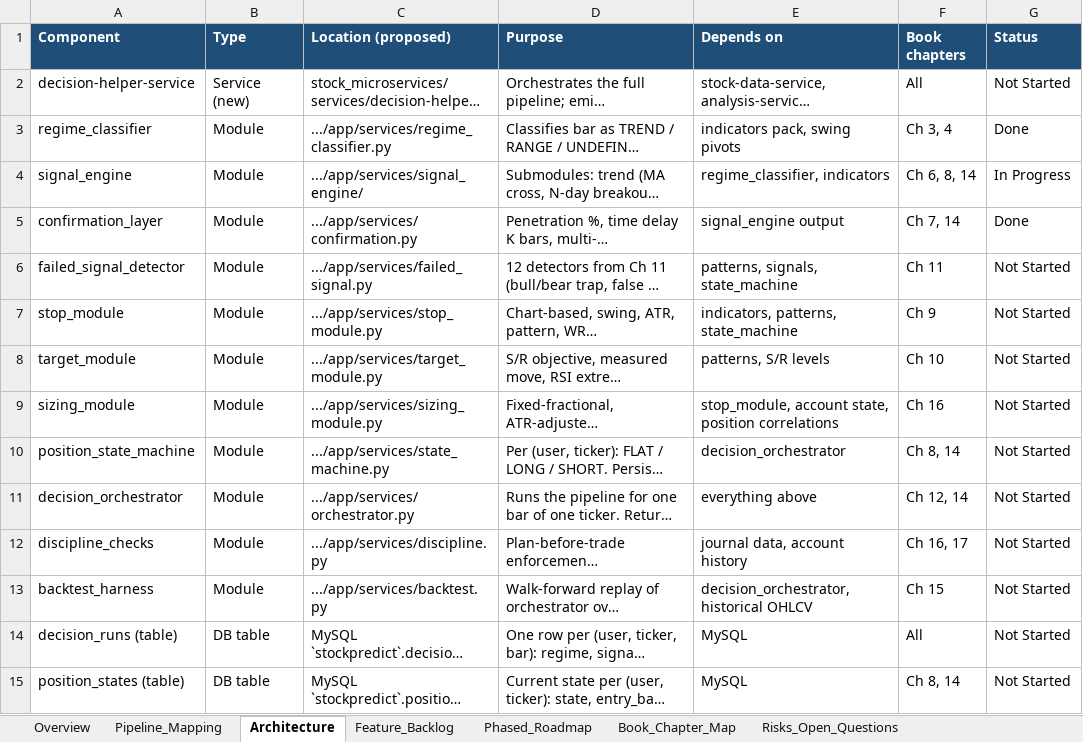
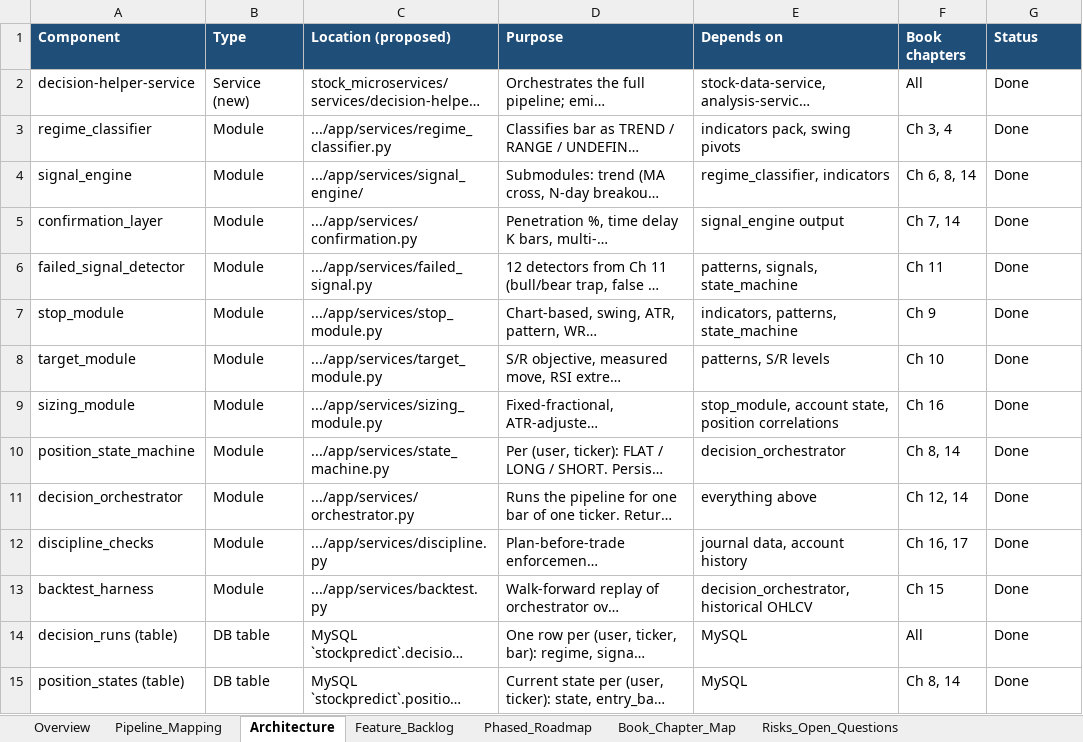
Before and after one commit to Tuanph1970/all_projects, an Excel workbook: stockpredict/road_map_version_11.xlsx, sheet Architecture, drawn as a sheet; only a part is shown; long unchanged cells end in …; values as stored, in another font and other column widths than the file's, no borders; conditional formats not drawn; the diff covers the shown part only; the diff names each change by its address in the sheet, - before the commit and + after, or states it on an @@ line.

```diff
--- a/stockpredict/road_map_version_11.xlsx (sheet Architecture)
+++ b/stockpredict/road_map_version_11.xlsx (sheet Architecture)
-G2 (Status): Not Started
+G2 (Status): Done
-G4 (Status): In Progress
+G4 (Status): Done
-G6:G15 (Status): Not Started
+G6:G15 (Status): Done
```
Also changed, not shown: 14 edited cells elsewhere in this sheet, sheet Feature_Backlog, sheet Pipeline_Mapping, sheet Phased_Roadmap, stockpredict/ROADMAP.xlsx, stockpredict/roadmap_version_2.xlsx, 18 other files.
